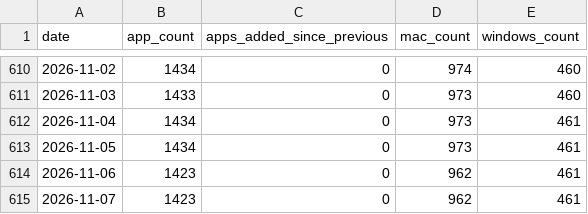
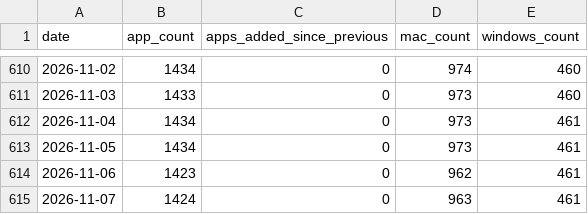
Before and after one commit to allenhouchins/fleet-maintained-apps-growth-tracker, a CSV file: data/apps_growth.csv, drawn as a sheet; only a part is shown, gaps mark what is left out.

```diff
--- a/data/apps_growth.csv
+++ b/data/apps_growth.csv
@@ -614,2 +614,2 @@ date,app_count,apps_added_since_previous,mac_count,windows_count
 2026-11-06,1423,0,962,461
-2026-11-07,1423,0,962,461
+2026-11-07,1424,0,963,461
```
Also changed, not shown: data/patches_per_day.csv, 4 other files.
